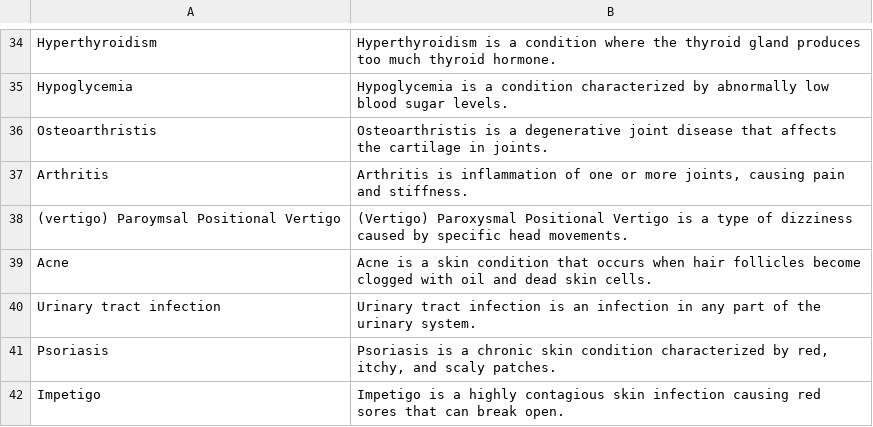
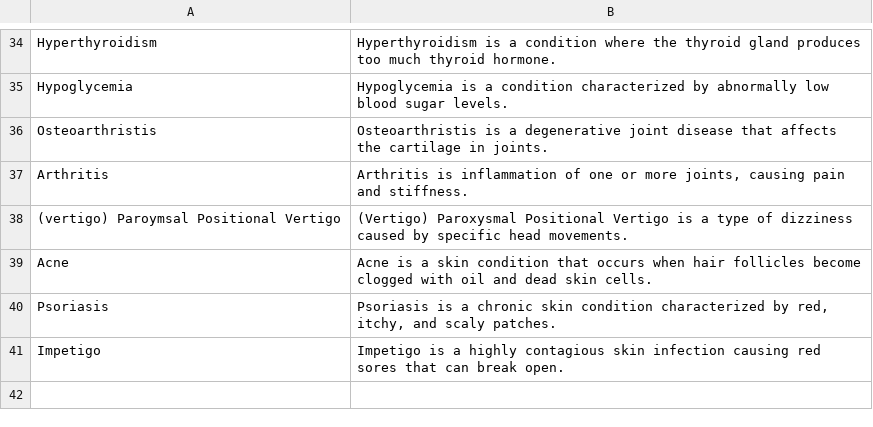
Before and after one commit to Pranjalrai67/Effective-medical-assistant, a CSV file: backend/HealthPredict/description.csv, drawn as a sheet; only a part is shown, gaps mark what is left out; the diff names each change by its address in the sheet, - before the commit and + after, or states it on an @@ line.

```diff
--- a/backend/HealthPredict/description.csv
+++ b/backend/HealthPredict/description.csv
-row 40: Urinary tract infection | Urinary tract infection is an infection in any part of the urinary system.
```
Also changed, not shown: backend/HealthPredict/symtoms_df.csv, 4 other files.
